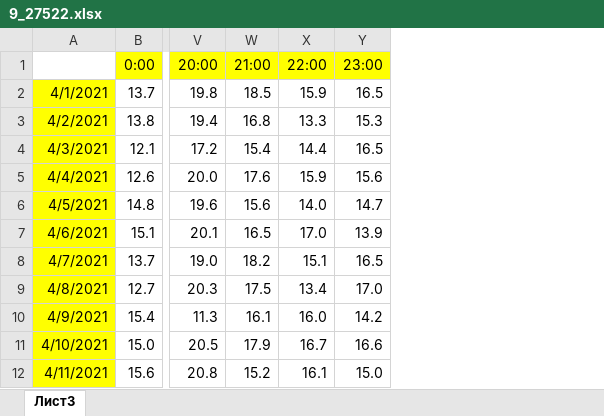
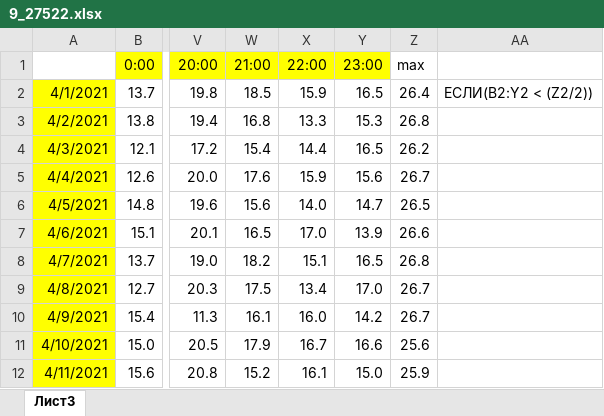
Before and after one commit to htmlprogrammist/kege-2021, an Excel workbook: EGE/reshege-7907903/9_27522.xlsx, sheet Лист3, drawn as a sheet; only a part is shown, gaps mark what is left out; values as stored, in another font and other column widths than the file's, no borders; the diff names each change by its address in the sheet, - before the commit and + after, or states it on an @@ line.

Commit message:
feat: add 6.1, add 1/3 solution to 9.1.xlsx

```diff
--- a/EGE/reshege-7907903/9_27522.xlsx (sheet Лист3)
+++ b/EGE/reshege-7907903/9_27522.xlsx (sheet Лист3)
+column Z (max), rows 2-12: 26.4 | 26.8 | 26.2 | 26.7 | 26.5 | 26.6 | 26.8 | 26.7 | 26.7 | 25.6 | 25.9
+column AA, row 2: ЕСЛИ(B2:Y2 < (Z2/2))
```
Also changed, not shown: 1 other file.
